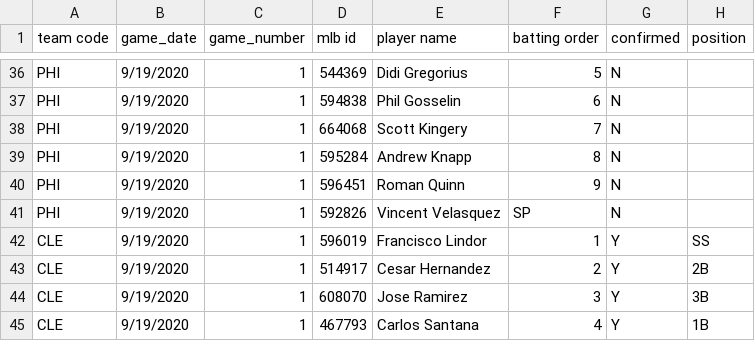
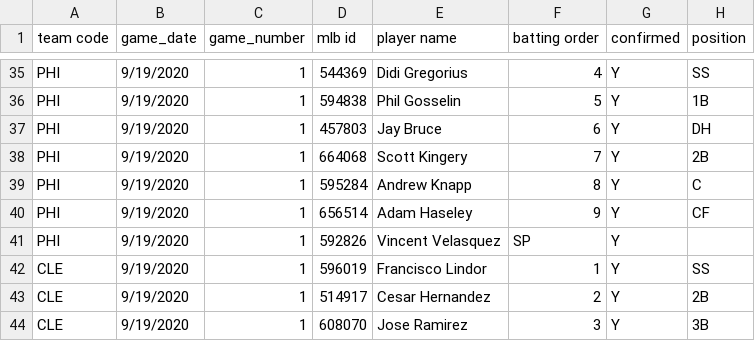
Before and after one commit to justinmof/MLBSheets-CSV-Files, a CSV file: BM-Lineup-Data.csv, drawn as a sheet; only a part is shown, gaps mark what is left out; the shorter side is filled out with more unchanged rows; addresses are those after the commit; the diff covers the shown part only; the diff names each change by its address in the sheet, - before the commit and + after, or states it on an @@ line.

```diff
--- a/BM-Lineup-Data.csv
+++ b/BM-Lineup-Data.csv
-F35 (batting order): 5
+F35 (batting order): 4
-G35:G36 (confirmed): N
+G35:G36 (confirmed): Y
-H35 (position): (empty)
+H35 (position): SS
-F36 (batting order): 6
+F36 (batting order): 5
-H36 (position): (empty)
+H36 (position): 1B
+row 37: PHI | 9/19/2020 | 1 | 457803 | Jay Bruce | 6 | Y | DH
-G38:G41 (confirmed): N
+G38:G41 (confirmed): Y
-H38 (position): (empty)
+H38 (position): 2B
-H39 (position): (empty)
+H39 (position): C
-D40 (mlb id): 596451
+D40 (mlb id): 656514
-E40 (player name): Roman Quinn
+E40 (player name): Adam Haseley
-H40 (position): (empty)
+H40 (position): CF
```
Also changed, not shown: 1 removed row and 80 edited cells elsewhere in this file, BM-Lineup-Data1.csv.
